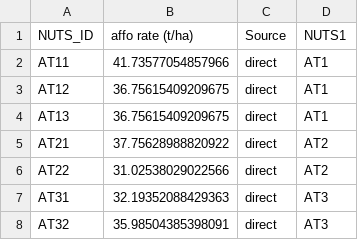
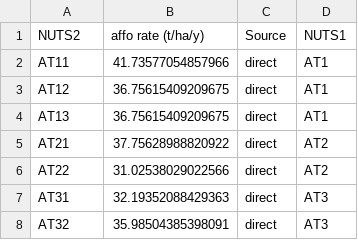
Before and after one commit to BertoGBG/CO2-stores-preprocessing, a CSV file: afforestation/data/afforestation/afforestation_nuts2.csv, drawn as a sheet; only a part is shown.

Commit message:
new csv affo

```diff
--- a/afforestation/data/afforestation/afforestation_nuts2.csv
+++ b/afforestation/data/afforestation/afforestation_nuts2.csv
@@ -1,2 +1,2 @@
-NUTS_ID,affo rate (t/ha),Source,NUTS1
+NUTS2,affo rate (t/ha/y),Source,NUTS1
 AT11,41.73577054857966,direct,AT1
```
Also changed, not shown: 1 other file.
